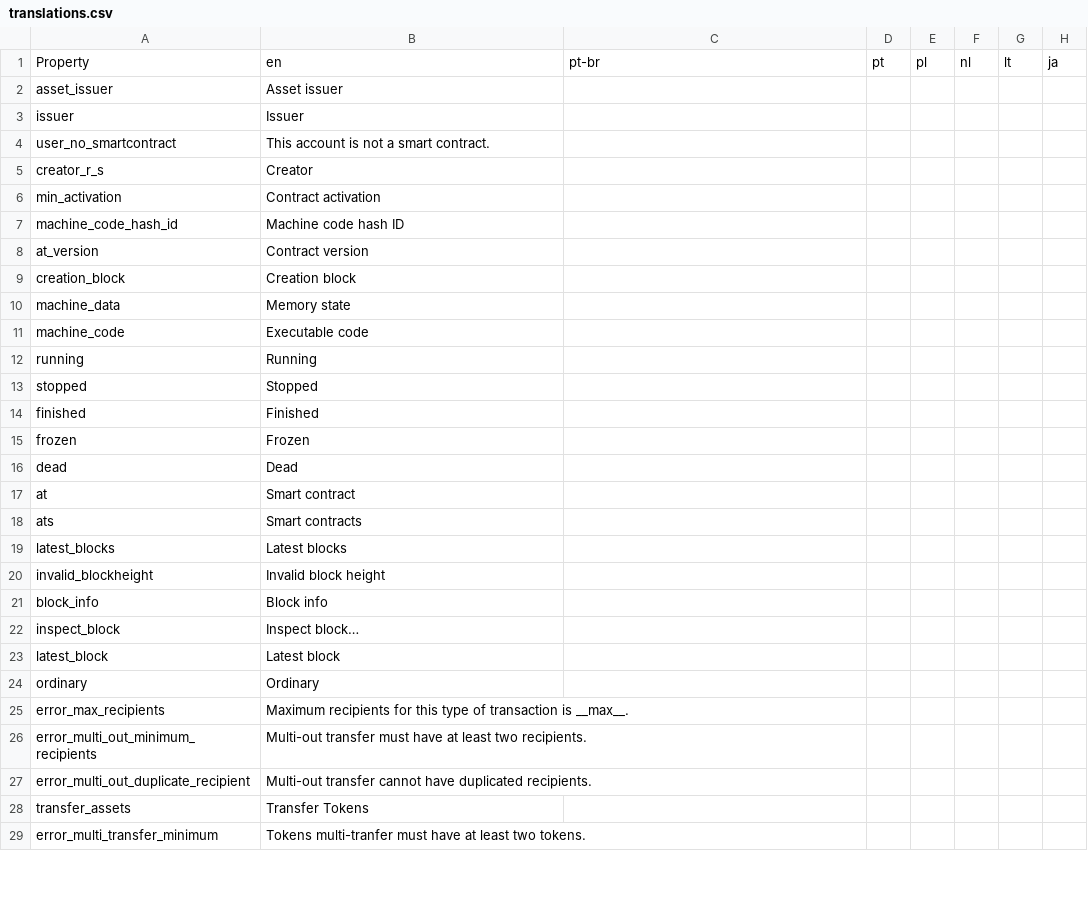
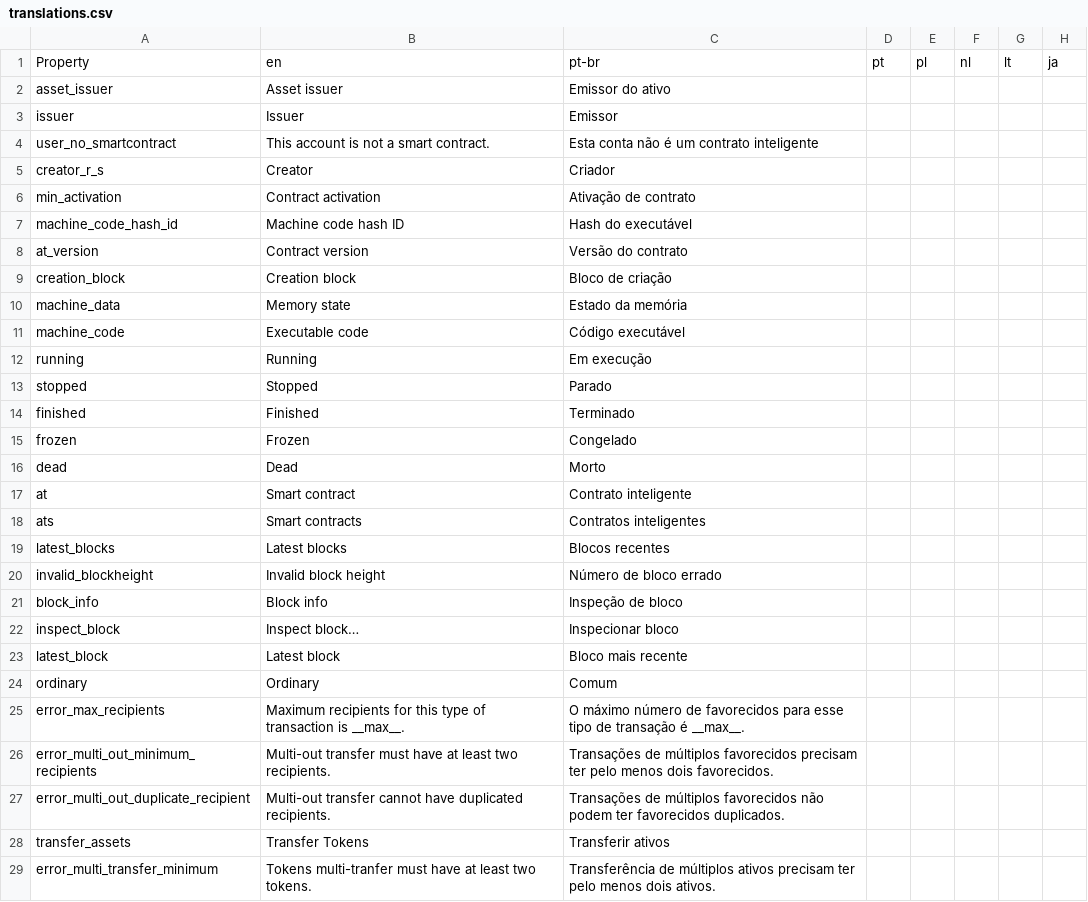
Before and after one commit to signum-network/signum-classic-wallet, a CSV file: src/locales/translations.csv, drawn as a sheet; only a part is shown; the diff covers the shown part only; the diff names each change by its address in the sheet, - before the commit and + after, or states it on an @@ line.

```diff
--- a/src/locales/translations.csv
+++ b/src/locales/translations.csv
-C2: (empty)
+C2: Emissor do ativo
-C3: (empty)
+C3: Emissor
-C4: (empty)
+C4: Esta conta não é um contrato inteligente
-C5: (empty)
+C5: Criador
-C6: (empty)
+C6: Ativação de contrato
-C7: (empty)
+C7: Hash do executável
-C8: (empty)
+C8: Versão do contrato
-C9: (empty)
+C9: Bloco de criação
-C10: (empty)
+C10: Estado da memória
-C11: (empty)
+C11: Código executável
-C12: (empty)
+C12: Em execução
-C13: (empty)
+C13: Parado
-C14: (empty)
+C14: Terminado
-C15: (empty)
+C15: Congelado
-C16: (empty)
+C16: Morto
-C17: (empty)
+C17: Contrato inteligente
-C18: (empty)
+C18: Contratos inteligentes
-C19: (empty)
+C19: Blocos recentes
-C20: (empty)
+C20: Número de bloco errado
-C21: (empty)
+C21: Inspeção de bloco
-C22: (empty)
+C22: Inspecionar bloco
-C23: (empty)
+C23: Bloco mais recente
-C24: (empty)
+C24: Comum
-C25: (empty)
+C25: O máximo número de favorecidos para esse tipo de transação é __max__.
-C26: (empty)
+C26: Transações de múltiplos favorecidos precisam ter pelo menos dois favorecidos.
-C27: (empty)
+C27: Transações de múltiplos favorecidos não podem ter favorecidos duplicados.
-C28: (empty)
+C28: Transferir ativos
-C29: (empty)
+C29: Transferência de múltiplos ativos precisam ter pelo menos dois ativos.
```
Also changed, not shown: 69 edited cells elsewhere in this file, 2 other files.
